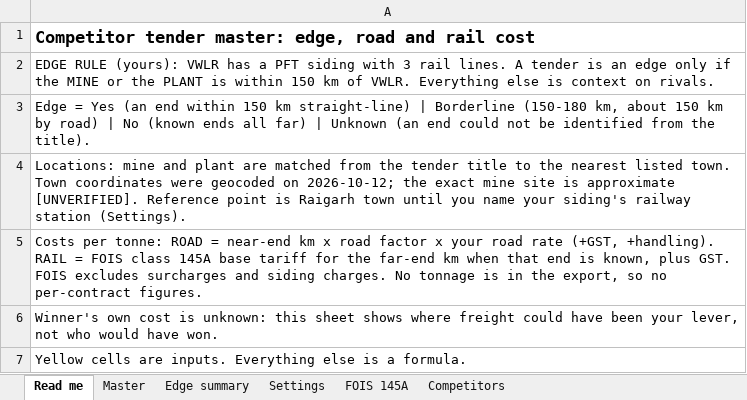
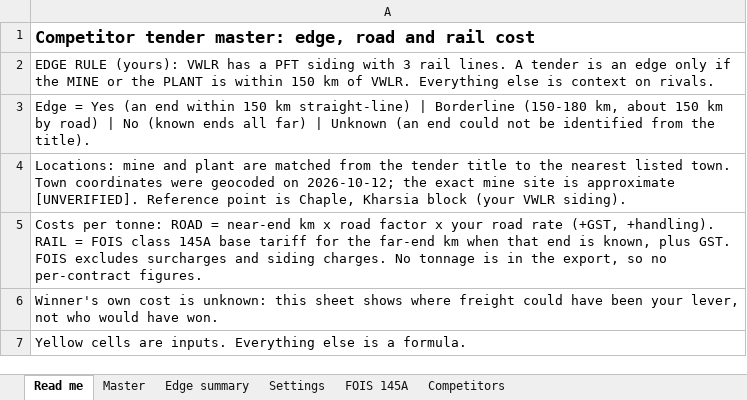
Before and after one commit to aman55501-cyber/mdo-platform, an Excel workbook: briefs/COMPETITOR_TENDER_MASTER_2026-10-12.xlsx, sheet Read me, drawn as a sheet; values as stored, in another font and other column widths than the file's, no borders; the diff names each change by its address in the sheet, - before the commit and + after, or states it on an @@ line.

```diff
--- a/briefs/COMPETITOR_TENDER_MASTER_2026-10-12.xlsx (sheet Read me)
+++ b/briefs/COMPETITOR_TENDER_MASTER_2026-10-12.xlsx (sheet Read me)
-A4: …point is Raigarh town until you name your siding's railway station (Settings).
+A4: …point is Chaple, Kharsia block (your VWLR siding).
```
Also changed, not shown: sheet Master, sheet Settings, 2 other files.
